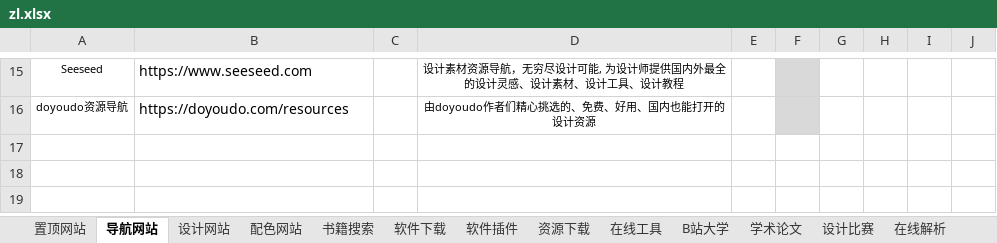
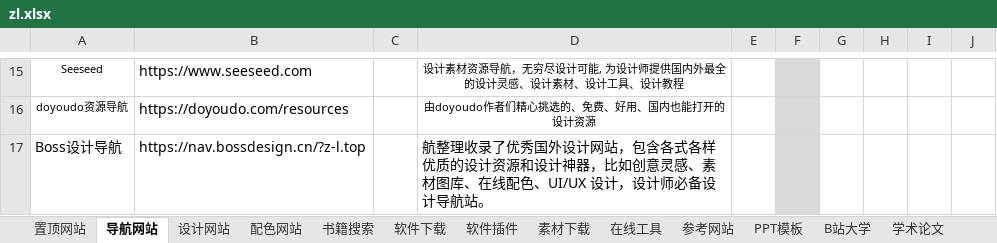
Before and after one commit to xiaolongmr/dh, an Excel workbook: zl.xlsx, sheet 导航网站, drawn as a sheet; only a part is shown, gaps mark what is left out; values as stored, in another font and other column widths than the file's, no borders; the diff names each change by its address in the sheet, - before the commit and + after, or states it on an @@ line.

```diff
--- a/zl.xlsx (sheet 导航网站)
+++ b/zl.xlsx (sheet 导航网站)
-sheet tab: 资源下载
+sheet tab: 素材下载
+sheet tab: 参考网站
+sheet tab: PPT模板
+row 17: Boss设计导航 | https://nav.bossdesign.cn/?z-l.top |  | 航整理收录了优秀国外设计网站，包含各式各样优质的设计资源和设计神器，比如创意灵感、素材图库、在线配色、UI/UX 设计，设计师必备设计导航站。
```
Also changed, not shown: sheet 素材下载, sheet 置顶网站, sheet 在线工具, sheet 设计网站, sheet 软件下载, sheet 配色网站, 1 more sheet.
